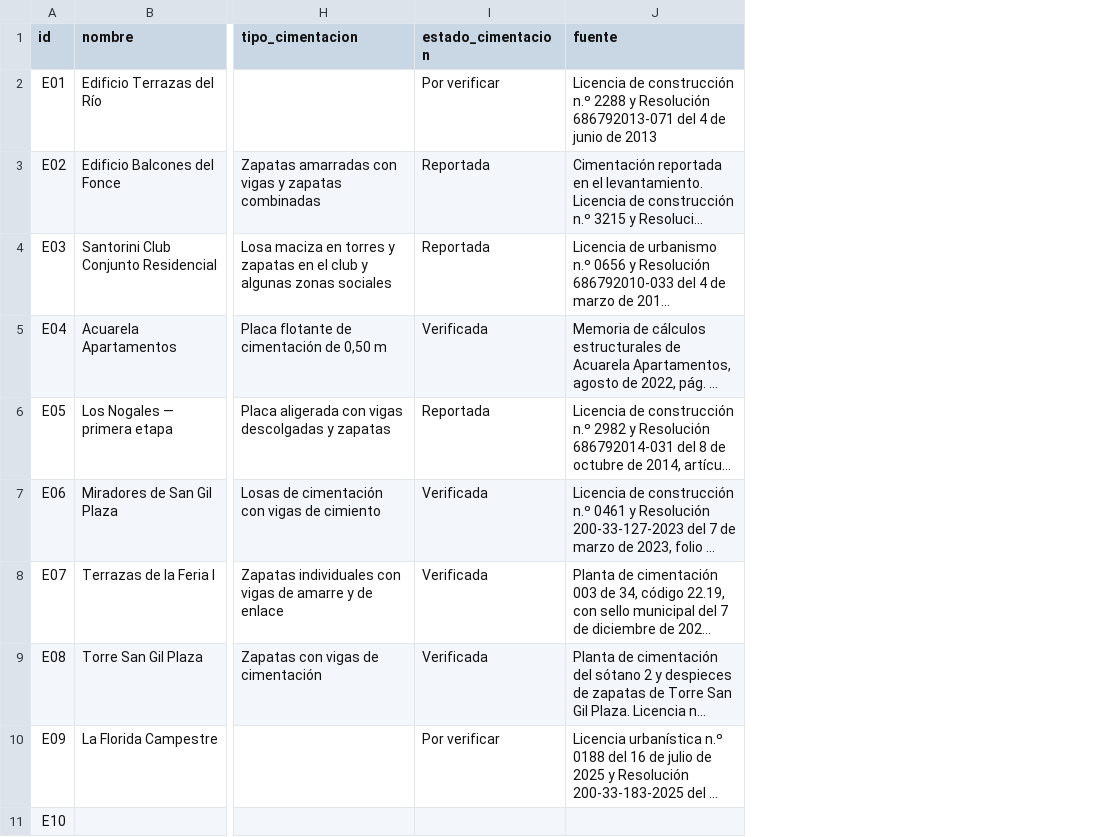
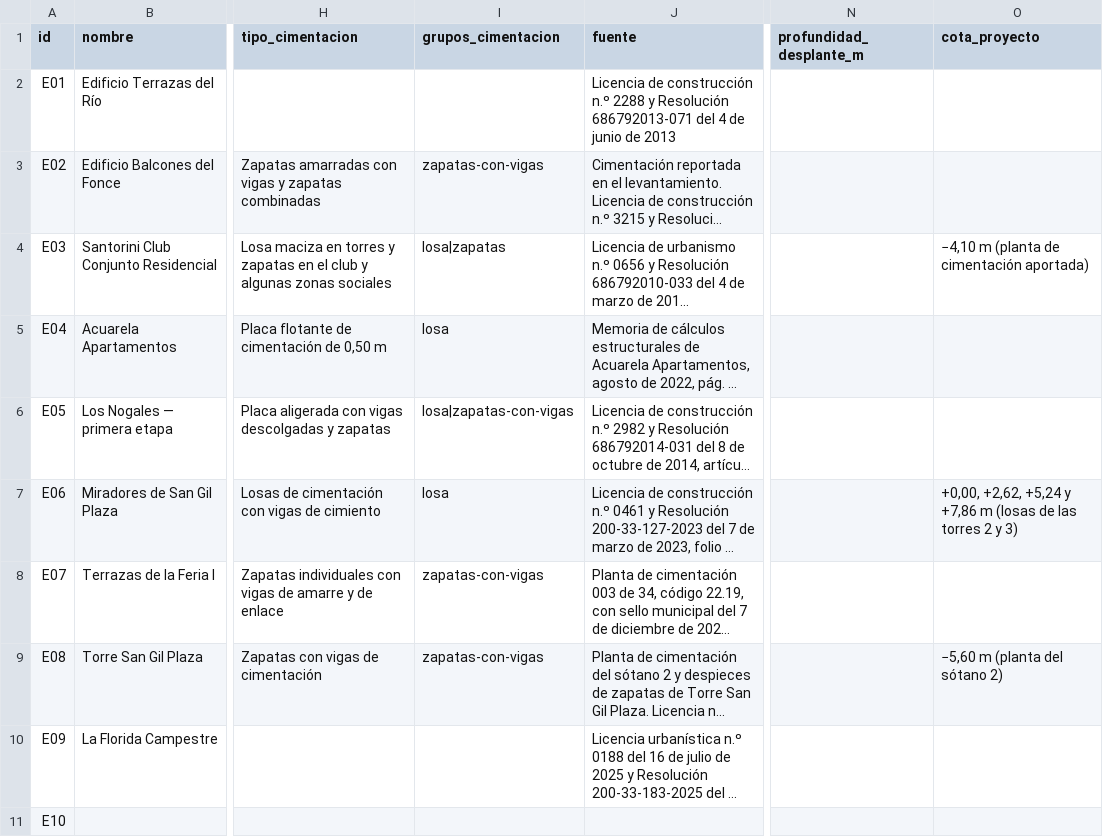
Before and after one commit to Alejo0301/cimentaciones-san-gil, a CSV file: data/edificaciones.csv, drawn as a sheet; only a part is shown, gaps mark what is left out; long unchanged cells end in …; removed rows and columns are numbered as before the commit, all else as after; the diff names each change by its address in the sheet, - before the commit and + after, or states it on an @@ line.

Commit message:
Organizar el visor por tipo de cimentación y mostrar cotas

```diff
--- a/data/edificaciones.csv
+++ b/data/edificaciones.csv
-column I (estado_cimentacion), rows 2-10: Por verificar | Reportada | Reportada | Verificada | Reportada | Verificada | Verificada | Verificada | Por verificar
+column I (grupos_cimentacion), rows 3-9: zapatas-con-vigas | losa|zapatas | losa | losa|zapatas-con-vigas | losa | zapatas-con-vigas | zapatas-con-vigas
+column N (profundidad_desplante_m), empty
+column O (cota_proyecto), rows 4-9: −4,10 m (planta de cimentación aportada) |  |  | +0,00, +2,62, +5,24 y +7,86 m (losas de las torres 2 y 3) |  | −5,60 m (planta del sótano 2)
```
Also changed, not shown: 5 other files.
